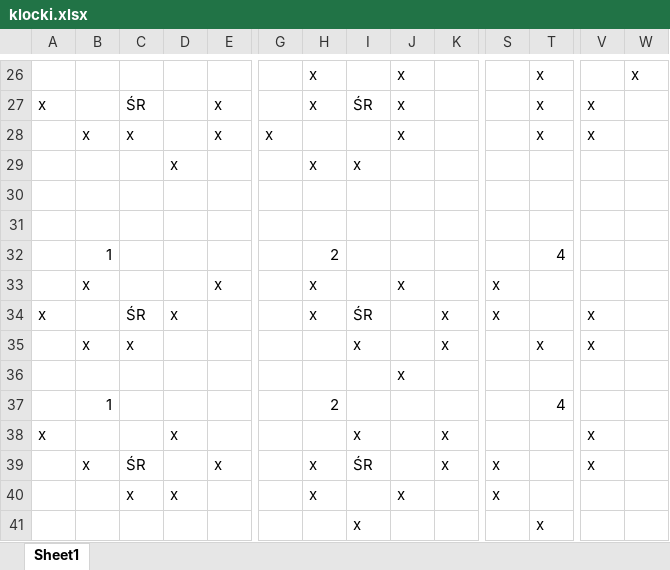
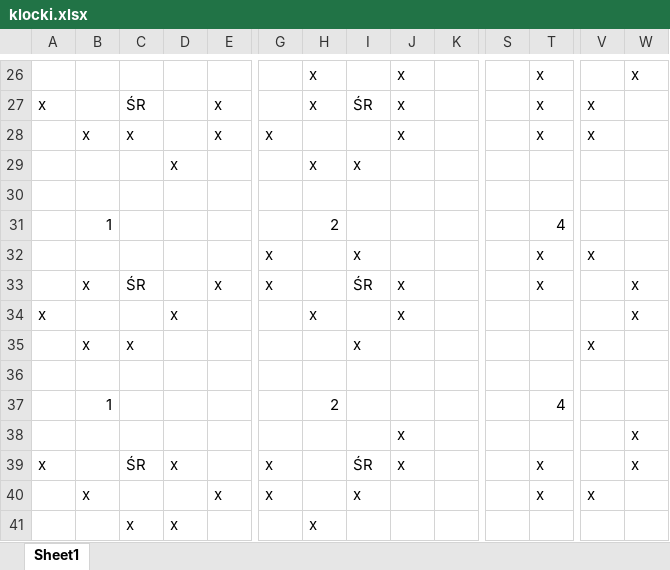
Before and after one commit to tymeg/TETRIS-Project, an Excel workbook: klocki.xlsx, sheet Sheet1, drawn as a sheet; only a part is shown, gaps mark what is left out; values as stored, in another font and other column widths than the file's, no cell formats; removed rows and columns are numbered as before the commit, all else as after; rows hold the shown columns only; the diff names each change by its address in the sheet, - before the commit and + after, or states it on an @@ line.

```diff
--- a/klocki.xlsx (sheet Sheet1)
+++ b/klocki.xlsx (sheet Sheet1)
@@ row 37 moved to row 31: 1 @@
+row 32:  |  |  |  |  | x |  | x |  |  |  | x | x
+row 33:  | x | ŚR |  | x | x |  | ŚR | x |  |  | x |  | x
+row 34: x |  |  | x |  |  | x |  | x |  |  |  |  | x
+row 35:  | x | x |  |  |  |  | x |  |  |  |  | x
-row 33:  | x |  |  | x |  | x |  | x |  | x
+row 38:  |  |  |  |  |  |  |  | x |  |  |  |  | x
-G39: (empty)
+G39: x
-H39: x
+H39: (empty)
-J39: (empty)
+J39: x
-K39: x
+K39: (empty)
-S39: x
+S39: (empty)
-T39: (empty)
+T39: x
-V39: x
+V39: (empty)
-W39: (empty)
+W39: x
-row 35:  | x | x |  |  |  |  | x |  | x |  | x | x
-row 36:  |  |  |  |  |  |  |  | x
-row 38: x |  |  | x |  |  |  | x |  | x |  |  | x
-row 39:  | x | ŚR |  | x |  | x | ŚR |  | x | x |  | x
-row 40:  |  | x | x |  |  | x |  | x |  | x
-B40: (empty)
+B40: x
-E40: (empty)
+E40: x
-G40: (empty)
+G40: x
-V40: (empty)
+V40: x
+row 41:  |  | x | x |  |  | x
```
Also changed, not shown: cell formats, 7 other files.
